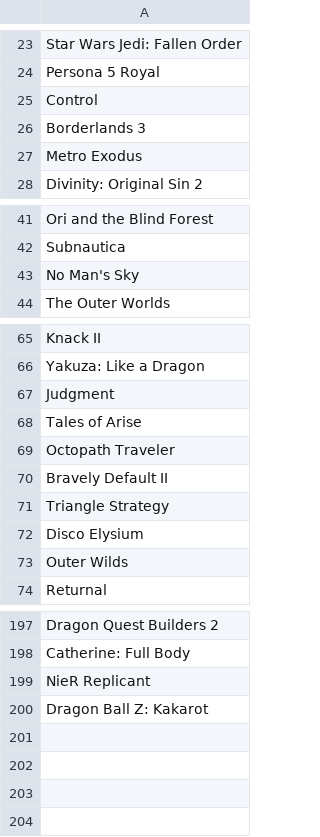
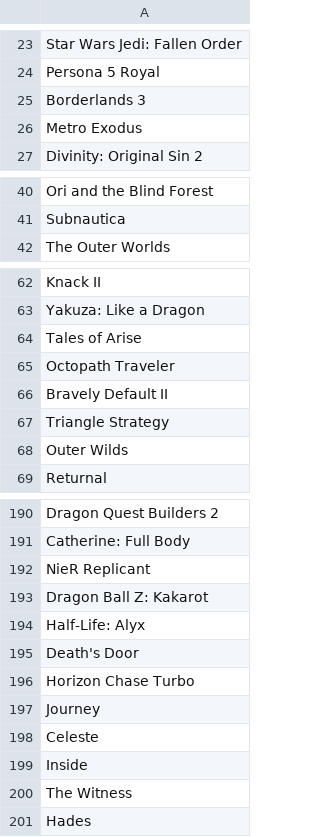
Before and after one commit to FabiSax12/games-scrapping-multicore, a CSV file: games.csv, drawn as a sheet; only a part is shown, gaps mark what is left out; the diff covers the shown part only.

```diff
--- a/games.csv
+++ b/games.csv
@@ -24,3 +24,2 @@ Star Wars Jedi: Fallen Order
 Persona 5 Royal
-Control
 Borderlands 3
@@ -42,3 +41,2 @@ Ori and the Blind Forest
 Subnautica
-No Man's Sky
 The Outer Worlds
@@ -66,3 +63,2 @@ Knack II
 Yakuza: Like a Dragon
-Judgment
 Tales of Arise
@@ -71,3 +67,2 @@ Bravely Default II
 Triangle Strategy
-Disco Elysium
 Outer Wilds
@@ -200 +193,9 @@ NieR Replicant
 Dragon Ball Z: Kakarot
+Half-Life: Alyx
+Death's Door
+Horizon Chase Turbo
+Journey
+Celeste
+Inside
+The Witness
+Hades
```
Also changed, not shown: 3 removed rows elsewhere in this file, 2 other files.
